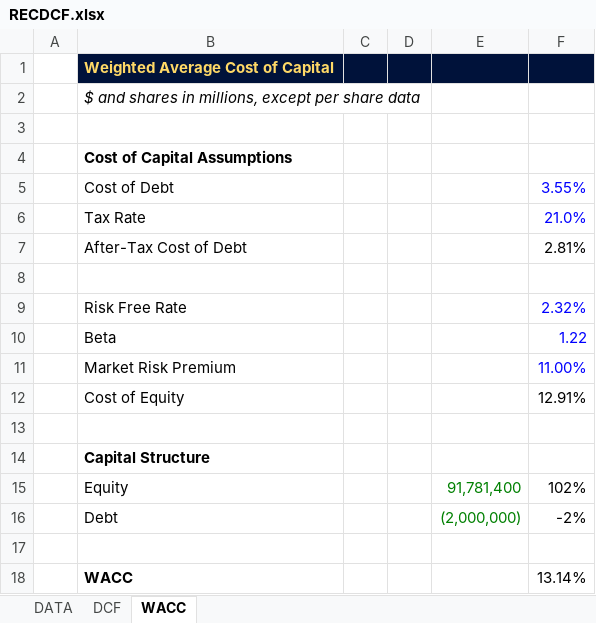
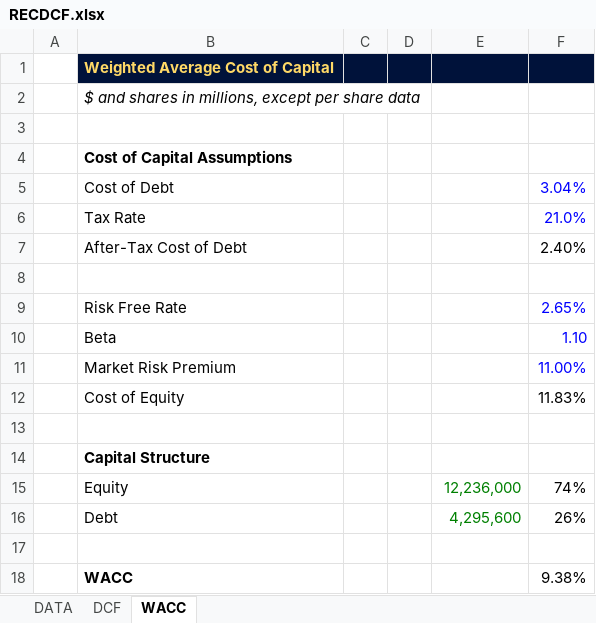
Before and after one commit to stephenmoores/steveproject, an Excel workbook: PANDAS PROJ/RECDCF.xlsx, sheet WACC, drawn as a sheet; values as stored, in another font and other column widths than the file's, no borders; the diff names each change by its address in the sheet, - before the commit and + after, or states it on an @@ line.

```diff
--- a/PANDAS PROJ/RECDCF.xlsx (sheet WACC)
+++ b/PANDAS PROJ/RECDCF.xlsx (sheet WACC)
-F5: 3.55%
+F5: 3.04%
-F7: 2.81%
+F7: 2.40%
-F9: 2.32%
+F9: 2.65%
-F10: 1.22
+F10: 1.10
-F12: 12.91%
+F12: 11.83%
-E15: 91,781,400
+E15: 12,236,000
-F15: 102%
+F15: 74%
-E16: (2,000,000)
+E16: 4,295,600
-F16: -2%
+F16: 26%
-F18: 13.14%
+F18: 9.38%
```
Also changed, not shown: sheet DCF, sheet DATA, charts or pictures, 9 other files.
